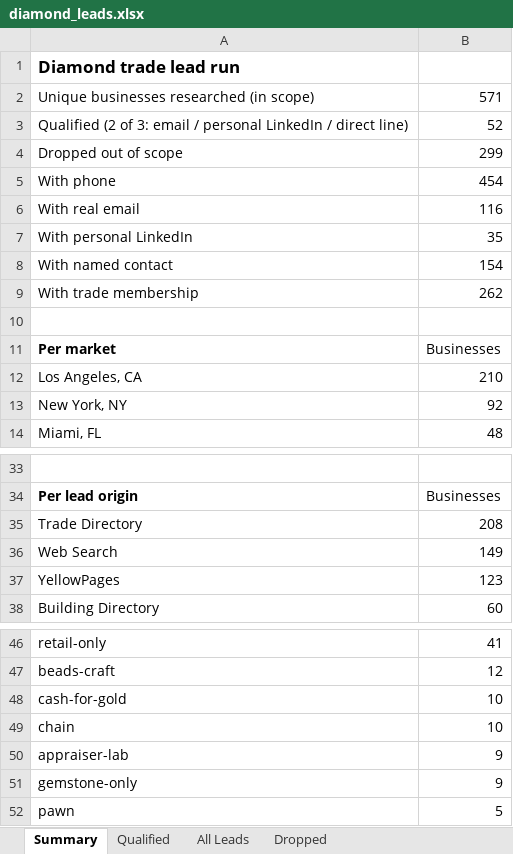
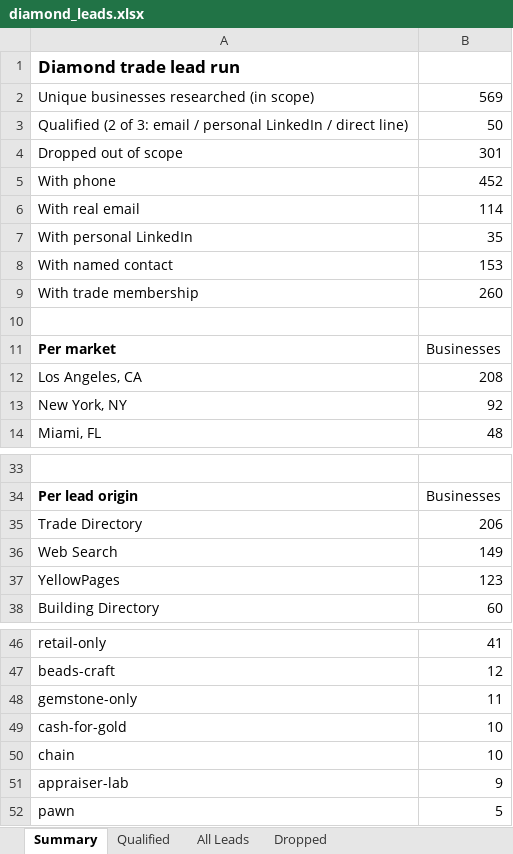
Before and after one commit to riyaansheth/claude-cloud, an Excel workbook: leadrun_diamonds/diamond_leads.xlsx, sheet Summary, drawn as a sheet; only a part is shown, gaps mark what is left out; values as stored, in another font and other column widths than the file's, no borders; removed rows and columns are numbered as before the commit, all else as after; the diff names each change by its address in the sheet, - before the commit and + after, or states it on an @@ line.

```diff
--- a/leadrun_diamonds/diamond_leads.xlsx (sheet Summary)
+++ b/leadrun_diamonds/diamond_leads.xlsx (sheet Summary)
-B2: 571
+B2: 569
-B3: 52
+B3: 50
-B4: 299
+B4: 301
-B5: 454
+B5: 452
-B6: 116
+B6: 114
-B8: 154
+B8: 153
-B9: 262
+B9: 260
-B12: 210
+B12: 208
-B35: 208
+B35: 206
+row 48: gemstone-only | 11
-row 51: gemstone-only | 9
```
Also changed, not shown: sheet All Leads, sheet Qualified, sheet Dropped, 4 other files.
